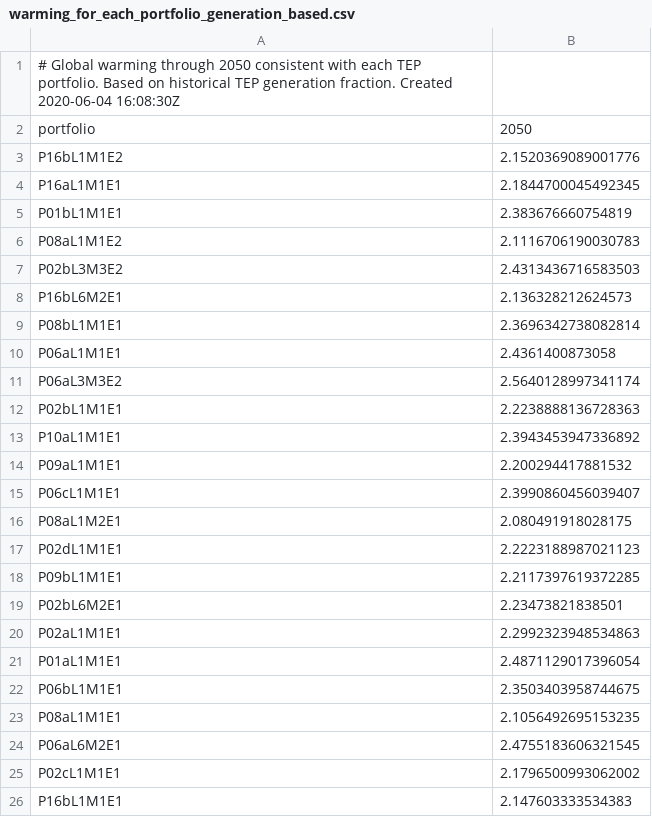
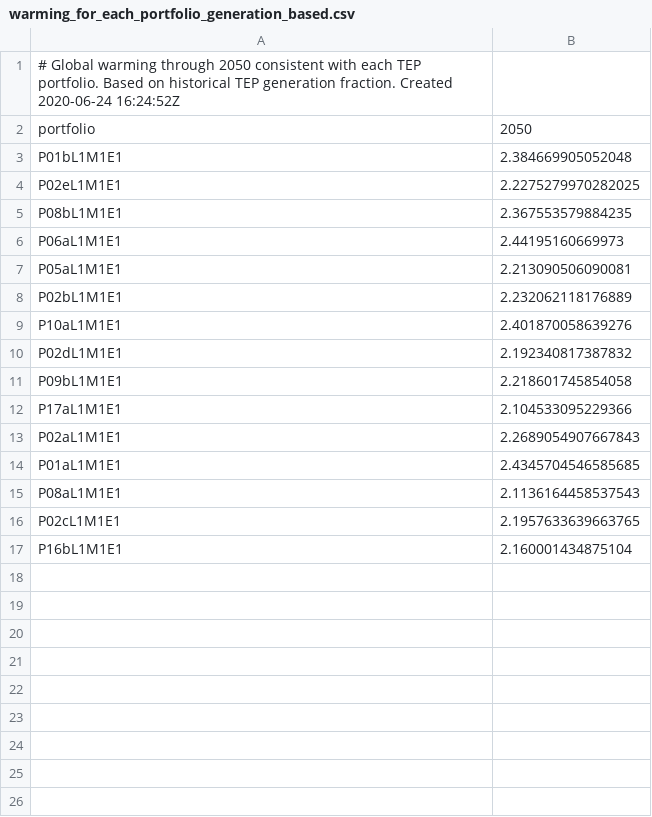
Before and after one commit to CLIMAS-UA/tepcarbon, a CSV file: output/warming_for_each_portfolio_generation_based.csv, drawn as a sheet.

Commit message:
2019 data. 80,90,100 pct reductions. public portfolios (#19)
* 2019 data. 80,90,100 pct reductions

* simple titles

* no labels

* public portoflios, index on 2019

```diff
--- a/output/warming_for_each_portfolio_generation_based.csv
+++ b/output/warming_for_each_portfolio_generation_based.csv
@@ -1,26 +1,17 @@
-# Global warming through 2050 consistent with each TEP portfolio. Based on historical TEP generation fraction. Created 2020-06-04 16:08:30Z
+# Global warming through 2050 consistent with each TEP portfolio. Based on historical TEP generation fraction. Created 2020-06-24 16:24:52Z
 portfolio,2050
-P16bL1M1E2,2.1520369089001776
-P16aL1M1E1,2.1844700045492345
-P01bL1M1E1,2.383676660754819
-P08aL1M1E2,2.1116706190030783
-P02bL3M3E2,2.4313436716583503
-P16bL6M2E1,2.136328212624573
-P08bL1M1E1,2.3696342738082814
-P06aL1M1E1,2.4361400873058
-P06aL3M3E2,2.5640128997341174
-P02bL1M1E1,2.2238888136728363
-P10aL1M1E1,2.3943453947336892
-P09aL1M1E1,2.200294417881532
-P06cL1M1E1,2.3990860456039407
-P08aL1M2E1,2.080491918028175
-P02dL1M1E1,2.2223188987021123
-P09bL1M1E1,2.2117397619372285
-P02bL6M2E1,2.23473821838501
-P02aL1M1E1,2.2992323948534863
-P01aL1M1E1,2.4871129017396054
-P06bL1M1E1,2.3503403958744675
-P08aL1M1E1,2.1056492695153235
-P06aL6M2E1,2.4755183606321545
-P02cL1M1E1,2.1796500993062002
-P16bL1M1E1,2.147603333534383
+P01bL1M1E1,2.384669905052048
+P02eL1M1E1,2.2275279970282025
+P08bL1M1E1,2.367553579884235
+P06aL1M1E1,2.44195160669973
+P05aL1M1E1,2.213090506090081
+P02bL1M1E1,2.232062118176889
+P10aL1M1E1,2.401870058639276
+P02dL1M1E1,2.192340817387832
+P09bL1M1E1,2.218601745854058
+P17aL1M1E1,2.104533095229366
+P02aL1M1E1,2.2689054907667843
+P01aL1M1E1,2.4345704546585685
+P08aL1M1E1,2.1136164458537543
+P02cL1M1E1,2.1957633639663765
+P16bL1M1E1,2.160001434875104
```
Also changed, not shown: data/generation-major-source.csv, output/carbon_budgets_emissions_based.csv, 45 other files.
